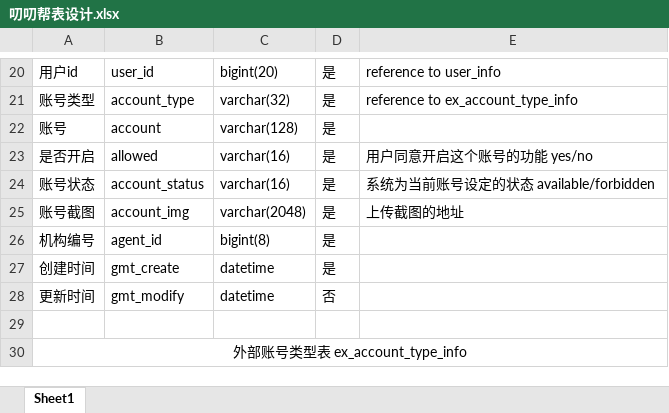
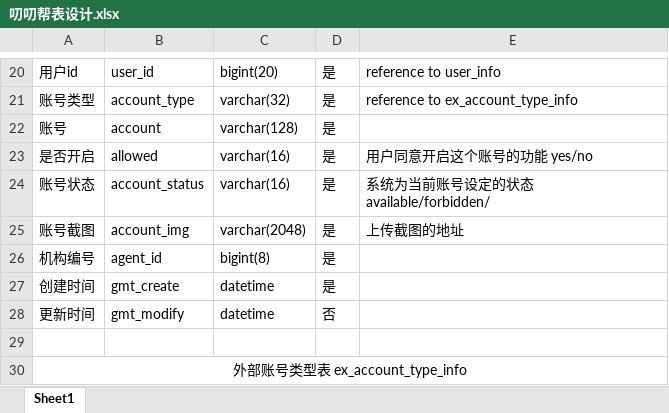
Before and after one commit to yukz-yumi/pddHelp, an Excel workbook: document/叨叨帮表设计.xlsx, sheet Sheet1, drawn as a sheet; only a part is shown, gaps mark what is left out; values as stored, in another font and other column widths than the file's, no borders; the diff names each change by its address in the sheet, - before the commit and + after, or states it on an @@ line.

```diff
--- a/document/叨叨帮表设计.xlsx (sheet Sheet1)
+++ b/document/叨叨帮表设计.xlsx (sheet Sheet1)
-E24: 系统为当前账号设定的状态 available/forbidden
+E24: 系统为当前账号设定的状态 available/forbidden/
```
Also changed, not shown: 22 other files.
